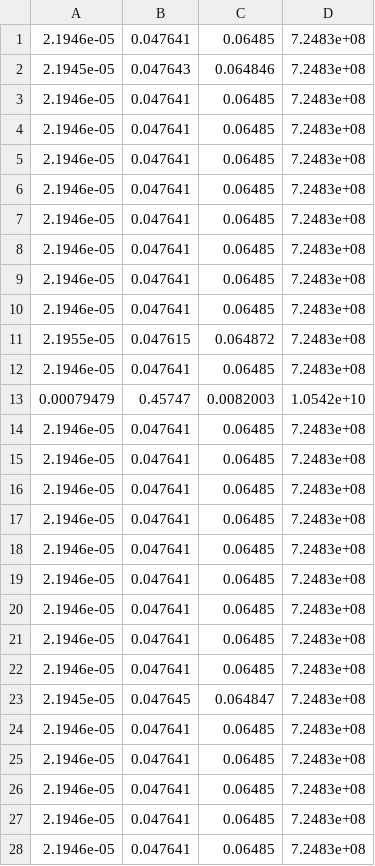
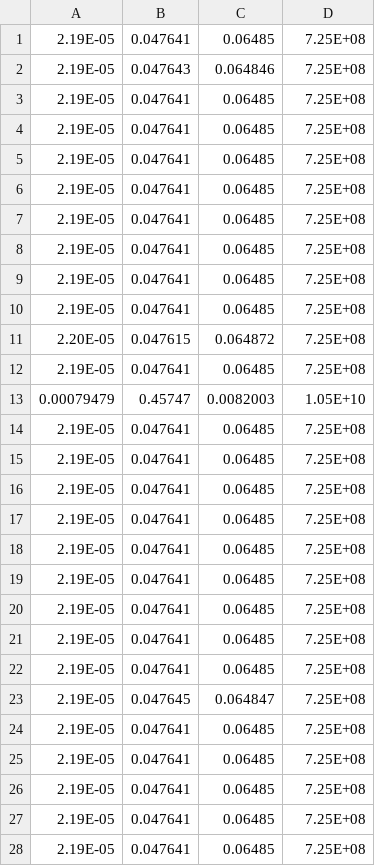
Before and after one commit to Saqibm128/BHIProject, a CSV file: results/BetaEpsilGammaErrorsEpsilLiberiaPopNaturalPop10000.csv, drawn as a sheet; only a part is shown; the diff covers the shown part only.

```diff
--- a/results/BetaEpsilGammaErrorsEpsilLiberiaPopNaturalPop10000.csv
+++ b/results/BetaEpsilGammaErrorsEpsilLiberiaPopNaturalPop10000.csv
@@ -1,28 +1,28 @@
-2.1946e-05,0.047641,0.06485,7.2483e+08
-2.1945e-05,0.047643,0.064846,7.2483e+08
-2.1946e-05,0.047641,0.06485,7.2483e+08
-2.1946e-05,0.047641,0.06485,7.2483e+08
-2.1946e-05,0.047641,0.06485,7.2483e+08
-2.1946e-05,0.047641,0.06485,7.2483e+08
-2.1946e-05,0.047641,0.06485,7.2483e+08
-2.1946e-05,0.047641,0.06485,7.2483e+08
-2.1946e-05,0.047641,0.06485,7.2483e+08
-2.1946e-05,0.047641,0.06485,7.2483e+08
-2.1955e-05,0.047615,0.064872,7.2483e+08
-2.1946e-05,0.047641,0.06485,7.2483e+08
-0.00079479,0.45747,0.0082003,1.0542e+10
-2.1946e-05,0.047641,0.06485,7.2483e+08
-2.1946e-05,0.047641,0.06485,7.2483e+08
-2.1946e-05,0.047641,0.06485,7.2483e+08
-2.1946e-05,0.047641,0.06485,7.2483e+08
-2.1946e-05,0.047641,0.06485,7.2483e+08
-2.1946e-05,0.047641,0.06485,7.2483e+08
-2.1946e-05,0.047641,0.06485,7.2483e+08
-2.1946e-05,0.047641,0.06485,7.2483e+08
-2.1946e-05,0.047641,0.06485,7.2483e+08
-2.1945e-05,0.047645,0.064847,7.2483e+08
-2.1946e-05,0.047641,0.06485,7.2483e+08
-2.1946e-05,0.047641,0.06485,7.2483e+08
-2.1946e-05,0.047641,0.06485,7.2483e+08
-2.1946e-05,0.047641,0.06485,7.2483e+08
-2.1946e-05,0.047641,0.06485,7.2483e+08
+2.19E-05,0.047641,0.06485,7.25E+08
+2.19E-05,0.047643,0.064846,7.25E+08
+2.19E-05,0.047641,0.06485,7.25E+08
+2.19E-05,0.047641,0.06485,7.25E+08
+2.19E-05,0.047641,0.06485,7.25E+08
+2.19E-05,0.047641,0.06485,7.25E+08
+2.19E-05,0.047641,0.06485,7.25E+08
+2.19E-05,0.047641,0.06485,7.25E+08
+2.19E-05,0.047641,0.06485,7.25E+08
+2.19E-05,0.047641,0.06485,7.25E+08
+2.20E-05,0.047615,0.064872,7.25E+08
+2.19E-05,0.047641,0.06485,7.25E+08
+0.00079479,0.45747,0.0082003,1.05E+10
+2.19E-05,0.047641,0.06485,7.25E+08
+2.19E-05,0.047641,0.06485,7.25E+08
+2.19E-05,0.047641,0.06485,7.25E+08
+2.19E-05,0.047641,0.06485,7.25E+08
+2.19E-05,0.047641,0.06485,7.25E+08
+2.19E-05,0.047641,0.06485,7.25E+08
+2.19E-05,0.047641,0.06485,7.25E+08
+2.19E-05,0.047641,0.06485,7.25E+08
+2.19E-05,0.047641,0.06485,7.25E+08
+2.19E-05,0.047645,0.064847,7.25E+08
+2.19E-05,0.047641,0.06485,7.25E+08
+2.19E-05,0.047641,0.06485,7.25E+08
+2.19E-05,0.047641,0.06485,7.25E+08
+2.19E-05,0.047641,0.06485,7.25E+08
+2.19E-05,0.047641,0.06485,7.25E+08
```
Also changed, not shown: 1 added row and 142 edited cells elsewhere in this file, results/BetaEpsilGammaErrorsEpsilSierraLeonePopNaturalPop10000.csv, results/alphabetaerrorsGuinea.csv, 33 other files.
